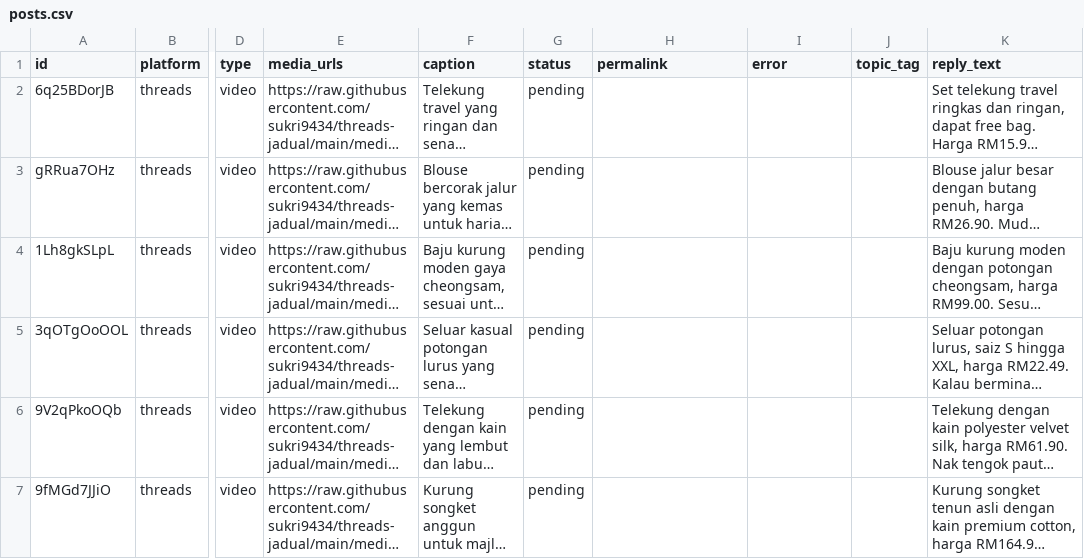
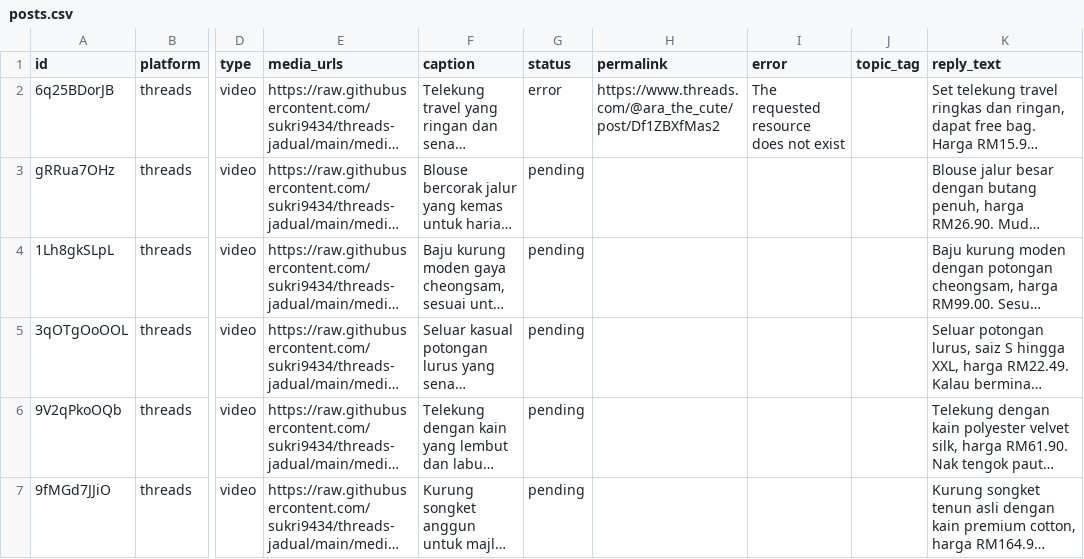
Before and after one commit to sukri9434/threads-jadual, a CSV file: posts.csv, drawn as a sheet; only a part is shown, gaps mark what is left out; long unchanged cells end in …; the diff names each change by its address in the sheet, - before the commit and + after, or states it on an @@ line.

Commit message:
autopost: kemas kini status

```diff
--- a/posts.csv
+++ b/posts.csv
-G2 (status): pending
+G2 (status): error
-H2 (permalink): (empty)
+H2 (permalink): https://www.threads.com/@ara_the_cute/post/Df1ZBXfMas2
-I2 (error): (empty)
+I2 (error): The requested resource does not exist
```
